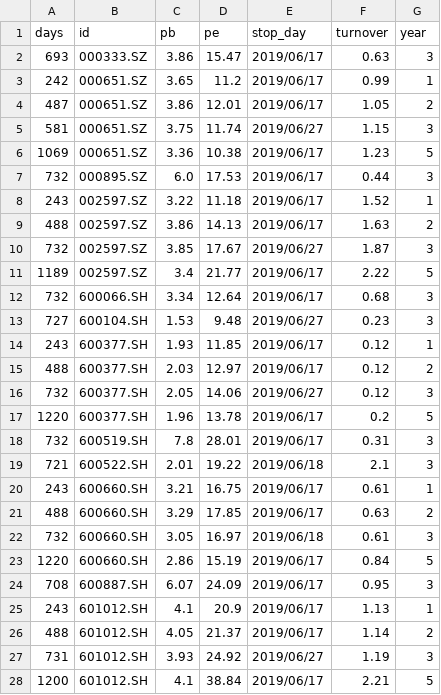
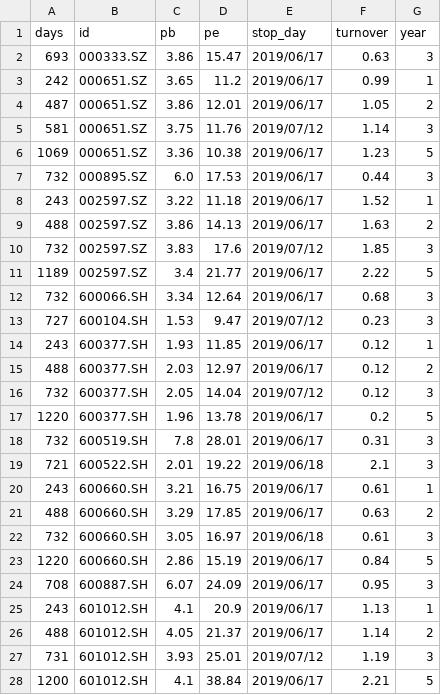
Before and after one commit to YinChao126/SuperGuard, a CSV file: superguard/raw_data/avg_info.csv, drawn as a sheet.

```diff
--- a/superguard/raw_data/avg_info.csv
+++ b/superguard/raw_data/avg_info.csv
@@ -4,3 +4,3 @@ days,id,pb,pe,stop_day,turnover,year
 487,000651.SZ,3.86,12.01,2019/06/17,1.05,2
-581,000651.SZ,3.75,11.74,2019/06/27,1.15,3
+581,000651.SZ,3.75,11.76,2019/07/12,1.14,3
 1069,000651.SZ,3.36,10.38,2019/06/17,1.23,5
@@ -9,9 +9,9 @@ days,id,pb,pe,stop_day,turnover,year
 488,002597.SZ,3.86,14.13,2019/06/17,1.63,2
-732,002597.SZ,3.85,17.67,2019/06/27,1.87,3
+732,002597.SZ,3.83,17.6,2019/07/12,1.85,3
 1189,002597.SZ,3.4,21.77,2019/06/17,2.22,5
 732,600066.SH,3.34,12.64,2019/06/17,0.68,3
-727,600104.SH,1.53,9.48,2019/06/27,0.23,3
+727,600104.SH,1.53,9.47,2019/07/12,0.23,3
 243,600377.SH,1.93,11.85,2019/06/17,0.12,1
 488,600377.SH,2.03,12.97,2019/06/17,0.12,2
-732,600377.SH,2.05,14.06,2019/06/27,0.12,3
+732,600377.SH,2.05,14.04,2019/07/12,0.12,3
 1220,600377.SH,1.96,13.78,2019/06/17,0.2,5
@@ -26,3 +26,3 @@ days,id,pb,pe,stop_day,turnover,year
 488,601012.SH,4.05,21.37,2019/06/17,1.14,2
-731,601012.SH,3.93,24.92,2019/06/27,1.19,3
+731,601012.SH,3.93,25.01,2019/07/12,1.19,3
 1200,601012.SH,4.1,38.84,2019/06/17,2.21,5
```
Also changed, not shown: 1 other file.
